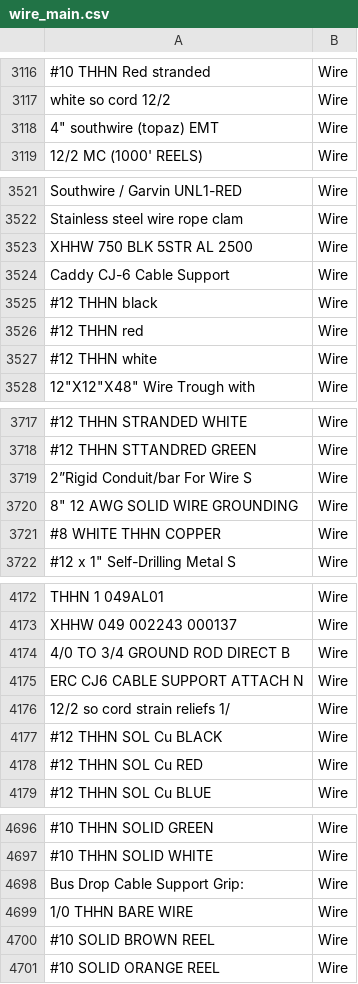
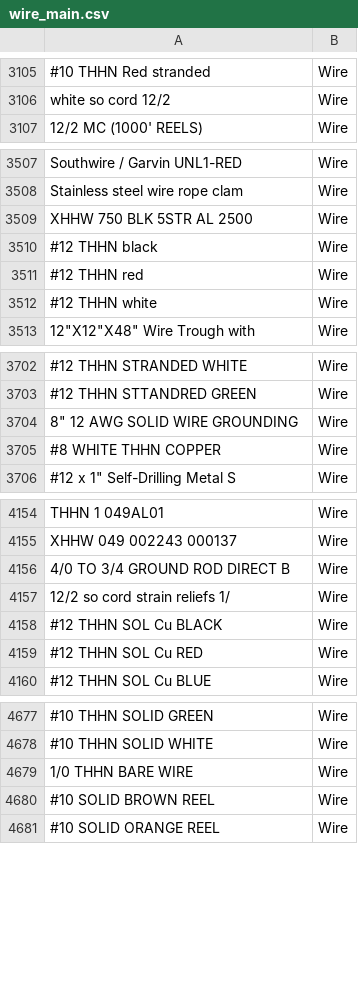
Before and after one commit to rjmartin73/InvoiceAssemblies, a CSV file: assets/wire_main.csv, drawn as a sheet; only a part is shown, gaps mark what is left out; the diff covers the shown part only; the diff names each change by its address in the sheet, - before the commit and + after, or states it on an @@ line.

Commit message:
Wire guage model completed

```diff
--- a/assets/wire_main.csv
+++ b/assets/wire_main.csv
-row 3118: 4" southwire (topaz) EMT | Wire
-row 3524: Caddy CJ-6 Cable Support | Wire
-row 3719: 2”Rigid Conduit/bar For Wire S | Wire
-row 4175: ERC CJ6 CABLE SUPPORT ATTACH N | Wire
-row 4698: Bus Drop Cable Support Grip: | Wire
```
Also changed, not shown: 23 removed rows elsewhere in this file, assets/conduit_diameter_train.csv, assets/conduit_type_train.csv, 5 other files.
